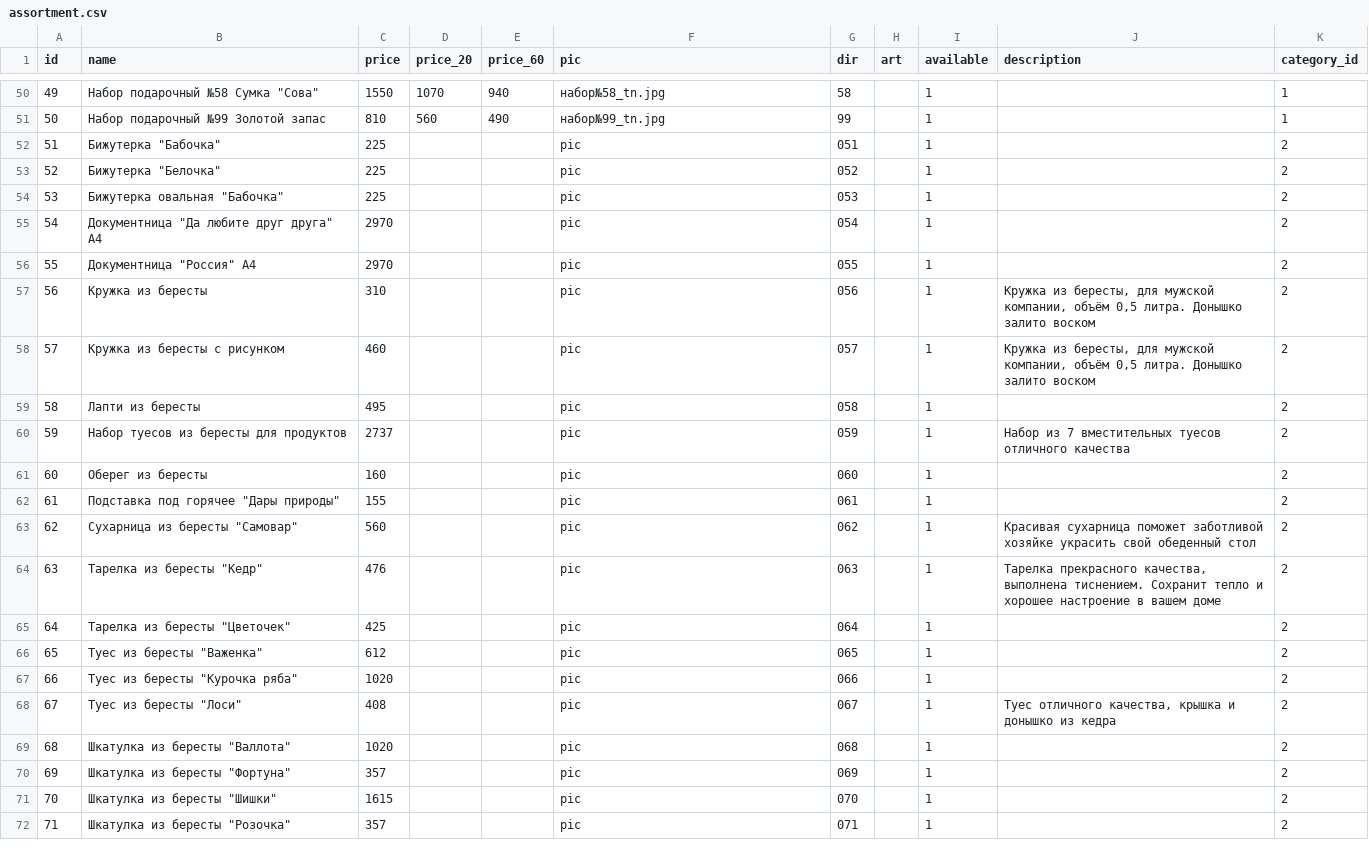
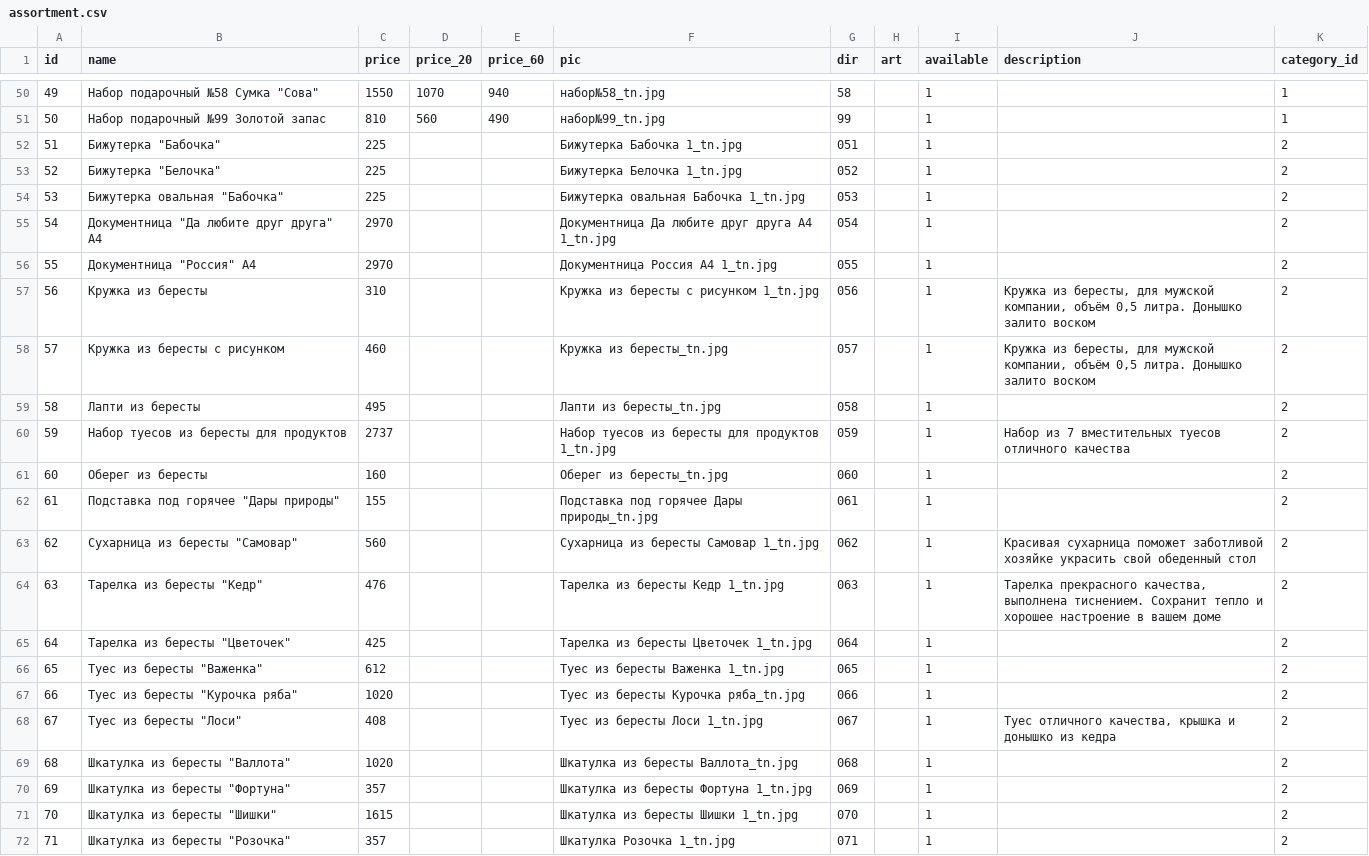
Before and after one commit to Pauline-sh/choco, a CSV file: assortment.csv, drawn as a sheet; only a part is shown, gaps mark what is left out.

Commit message:
pictures for BERESTA

```diff
--- a/assortment.csv
+++ b/assortment.csv
@@ -51,22 +51,22 @@ id;name;price;price_20;price_60;pic;dir;art;available;description;category_id
 50;Набор подарочный №99 Золотой запас;810;560;490;набор№99_tn.jpg;99;;1;;1
-51;Бижутерка "Бабочка";225;;;pic;051;;1;;2
-52;Бижутерка "Белочка";225;;;pic;052;;1;;2
-53;Бижутерка овальная "Бабочка";225;;;pic;053;;1;;2
-54;Документница "Да любите друг друга" А4;2970;;;pic;054;;1;;2
-55;Документница "Россия" А4;2970;;;pic;055;;1;;2
-56;Кружка из бересты;310;;;pic;056;;1;Кружка из бересты, для мужской компании, объём 0,5 литра. Донышко залито воском;2
-57;Кружка из бересты с рисунком;460;;;pic;057;;1;Кружка из бересты, для мужской компании, объём 0,5 литра. Донышко залито воском;2
-58;Лапти из бересты;495;;;pic;058;;1;;2
-59;Набор туесов из бересты для продуктов;2737;;;pic;059;;1;Набор из 7 вместительных туесов отличного качества;2
-60;Оберег из бересты;160;;;pic;060;;1;;2
-61;Подставка под горячее "Дары природы";155;;;pic;061;;1;;2
-62;Сухарница из бересты "Самовар";560;;;pic;062;;1;Красивая сухарница поможет заботливой хозяйке украсить свой обеденный стол;2
-63;Тарелка из бересты "Кедр";476;;;pic;063;;1;Тарелка прекрасного качества, выполнена тиснением. Сохранит тепло и хорошее настроение в вашем доме;2
-64;Тарелка из бересты "Цветочек";425;;;pic;064;;1;;2
-65;Туес из бересты "Важенка";612;;;pic;065;;1;;2
-66;Туес из бересты "Курочка ряба";1020;;;pic;066;;1;;2
-67;Туес из бересты "Лоси";408;;;pic;067;;1;Туес отличного качества, крышка и донышко из кедра;2
-68;Шкатулка из бересты "Валлота";1020;;;pic;068;;1;;2
-69;Шкатулка из бересты "Фортуна";357;;;pic;069;;1;;2
-70;Шкатулка из бересты "Шишки";1615;;;pic;070;;1;;2
-71;Шкатулка из бересты "Розочка";357;;;pic;071;;1;;2
+51;Бижутерка "Бабочка";225;;;Бижутерка Бабочка 1_tn.jpg;051;;1;;2
+52;Бижутерка "Белочка";225;;;Бижутерка Белочка 1_tn.jpg;052;;1;;2
+53;Бижутерка овальная "Бабочка";225;;;Бижутерка овальная Бабочка 1_tn.jpg;053;;1;;2
+54;Документница "Да любите друг друга" А4;2970;;;Документница Да любите друг друга А4 1_tn.jpg;054;;1;;2
+55;Документница "Россия" А4;2970;;;Документница Россия А4 1_tn.jpg;055;;1;;2
+56;Кружка из бересты;310;;;Кружка из бересты с рисунком 1_tn.jpg;056;;1;Кружка из бересты, для мужской компании, объём 0,5 литра. Донышко залито воском;2
+57;Кружка из бересты с рисунком;460;;;Кружка из бересты_tn.jpg;057;;1;Кружка из бересты, для мужской компании, объём 0,5 литра. Донышко залито воском;2
+58;Лапти из бересты;495;;;Лапти из бересты_tn.jpg;058;;1;;2
+59;Набор туесов из бересты для продуктов;2737;;;Набор туесов из бересты для продуктов 1_tn.jpg;059;;1;Набор из 7 вместительных туесов отличного качества;2
+60;Оберег из бересты;160;;;Оберег из бересты_tn.jpg;060;;1;;2
+61;Подставка под горячее "Дары природы";155;;;Подставка под горячее Дары природы_tn.jpg;061;;1;;2
+62;Сухарница из бересты "Самовар";560;;;Сухарница из бересты Самовар 1_tn.jpg;062;;1;Красивая сухарница поможет заботливой хозяйке украсить свой обеденный стол;2
+63;Тарелка из бересты "Кедр";476;;;Тарелка из бересты Кедр 1_tn.jpg;063;;1;Тарелка прекрасного качества, выполнена тиснением. Сохранит тепло и хорошее настроение в вашем доме;2
+64;Тарелка из бересты "Цветочек";425;;;Тарелка из бересты Цветочек 1_tn.jpg;064;;1;;2
+65;Туес из бересты "Важенка";612;;;Туес из бересты Важенка 1_tn.jpg;065;;1;;2
+66;Туес из бересты "Курочка ряба";1020;;;Туес из бересты Курочка ряба_tn.jpg;066;;1;;2
+67;Туес из бересты "Лоси";408;;;Туес из бересты Лоси 1_tn.jpg;067;;1;Туес отличного качества, крышка и донышко из кедра;2
+68;Шкатулка из бересты "Валлота";1020;;;Шкатулка из бересты Валлота_tn.jpg;068;;1;;2
+69;Шкатулка из бересты "Фортуна";357;;;Шкатулка из бересты Фортуна 1_tn.jpg;069;;1;;2
+70;Шкатулка из бересты "Шишки";1615;;;Шкатулка из бересты Шишки 1_tn.jpg;070;;1;;2
+71;Шкатулка из бересты "Розочка";357;;;Шкатулка Розочка 1_tn.jpg;071;;1;;2
```
